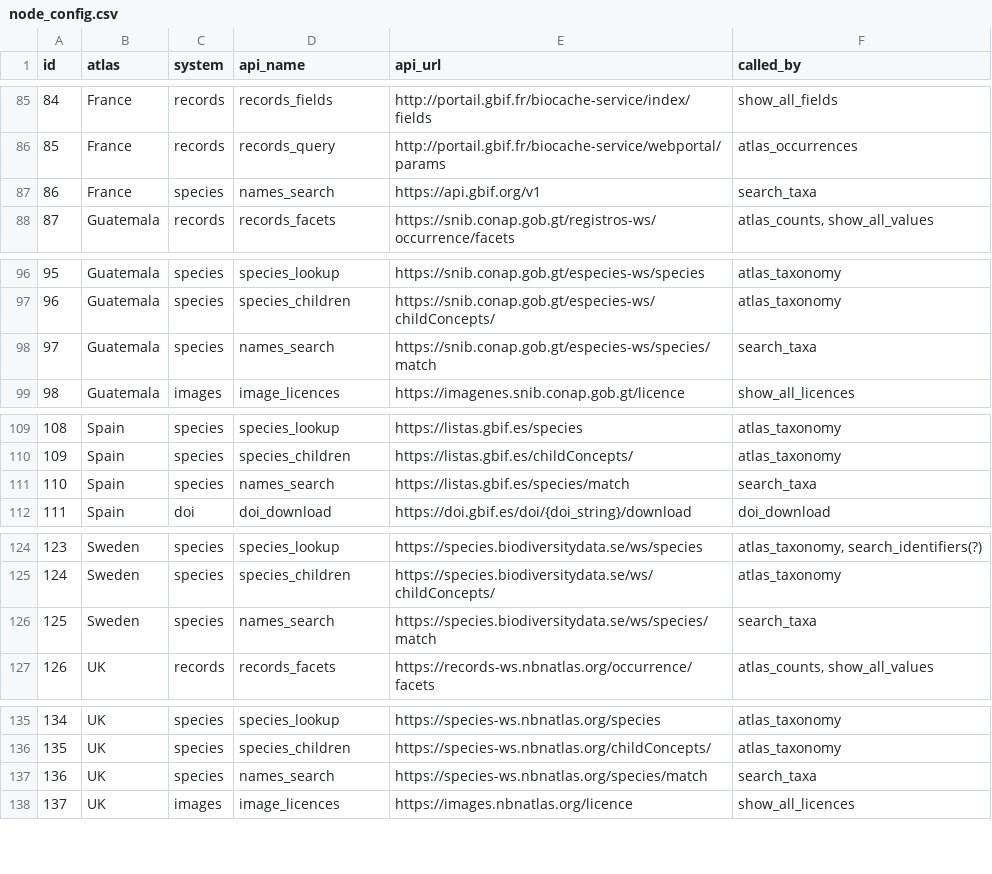
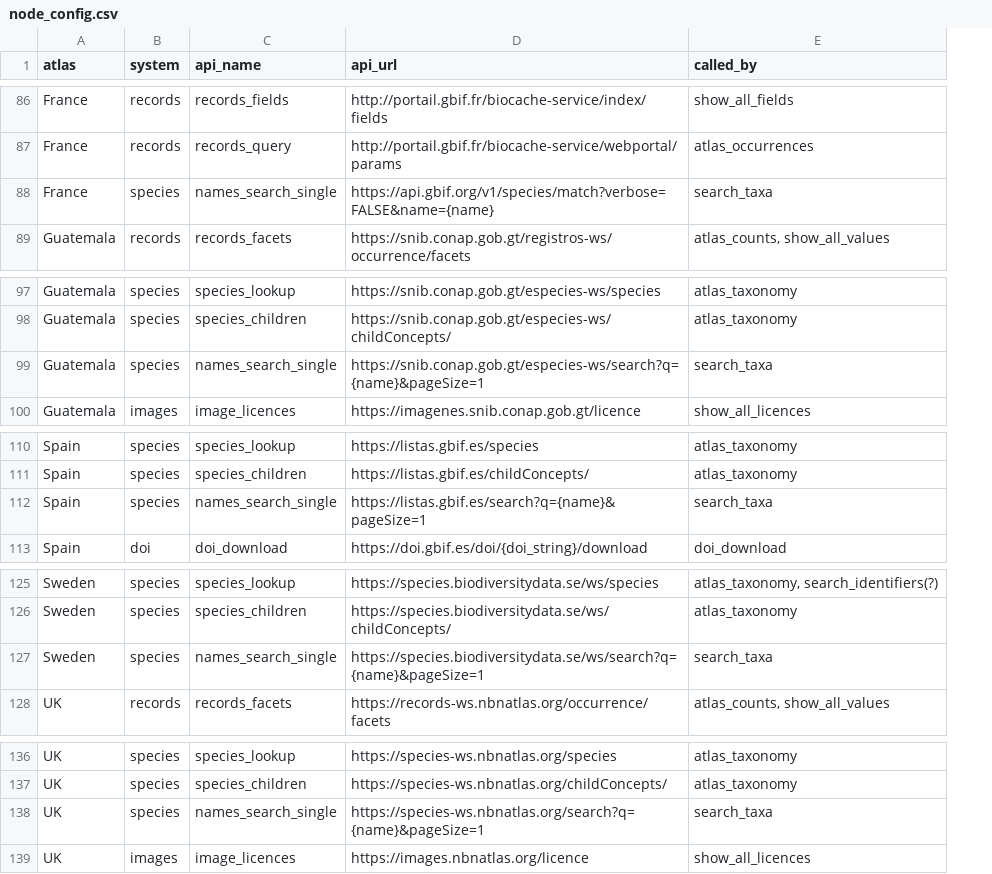
Before and after one commit to AtlasOfLivingAustralia/galah-R, a CSV file: data-raw/node_config.csv, drawn as a sheet; only a part is shown, gaps mark what is left out; removed rows and columns are numbered as before the commit, all else as after; the diff covers the shown part only; the diff names each change by its address in the sheet, - before the commit and + after, or states it on an @@ line.

```diff
--- a/data-raw/node_config.csv
+++ b/data-raw/node_config.csv
-column A (id), rows 85-88: 84 | 85 | 86 | 87; rows 96-99: 95 | 96 | 97 | 98; rows 109-112: 108 | 109 | 110 | 111; rows 124-127: 123 | 124 | 125 | 126; rows 135-138: 134 | 135 | 136 | 137
-C88 (api_name): names_search
+C88 (api_name): names_search_single
-D88 (api_url): https://api.gbif.org/v1
+D88 (api_url): https://api.gbif.org/v1/species/match?verbose=FALSE&name={name}
-C99 (api_name): names_search
+C99 (api_name): names_search_single
-D99 (api_url): https://snib.conap.gob.gt/especies-ws/species/match
+D99 (api_url): https://snib.conap.gob.gt/especies-ws/search?q={name}&pageSize=1
-C112 (api_name): names_search
+C112 (api_name): names_search_single
-D112 (api_url): https://listas.gbif.es/species/match
+D112 (api_url): https://listas.gbif.es/search?q={name}&pageSize=1
-C127 (api_name): names_search
+C127 (api_name): names_search_single
-D127 (api_url): https://species.biodiversitydata.se/ws/species/match
+D127 (api_url): https://species.biodiversitydata.se/ws/search?q={name}&pageSize=1
-C138 (api_name): names_search
+C138 (api_name): names_search_single
-D138 (api_url): https://species-ws.nbnatlas.org/species/match
+D138 (api_url): https://species-ws.nbnatlas.org/search?q={name}&pageSize=1
```
Also changed, not shown: 2 added rows, 1 removed row and 9 edited cells elsewhere in this file, data-raw/node_metadata.csv, 10 other files.
